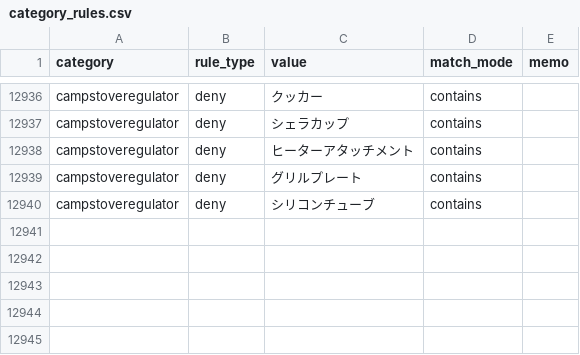
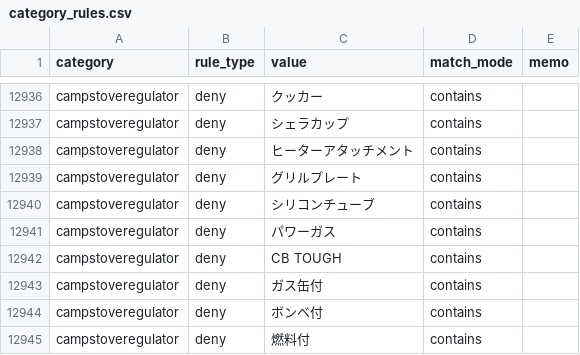
Before and after one commit to dreamcollect-lab/amazon_shopee_system, a CSV file: input/category_rules.csv, drawn as a sheet; only a part is shown, gaps mark what is left out; the diff names each change by its address in the sheet, - before the commit and + after, or states it on an @@ line.

Commit message:
Update category_rules.csv

```diff
--- a/input/category_rules.csv
+++ b/input/category_rules.csv
+row 12941: campstoveregulator | deny | パワーガス | contains
+row 12942: campstoveregulator | deny | CB TOUGH | contains
+row 12943: campstoveregulator | deny | ガス缶付 | contains
+row 12944: campstoveregulator | deny | ボンベ付 | contains
+row 12945: campstoveregulator | deny | 燃料付 | contains
```
